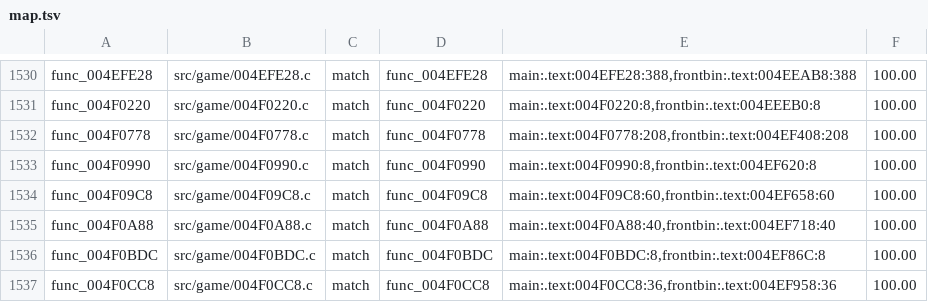
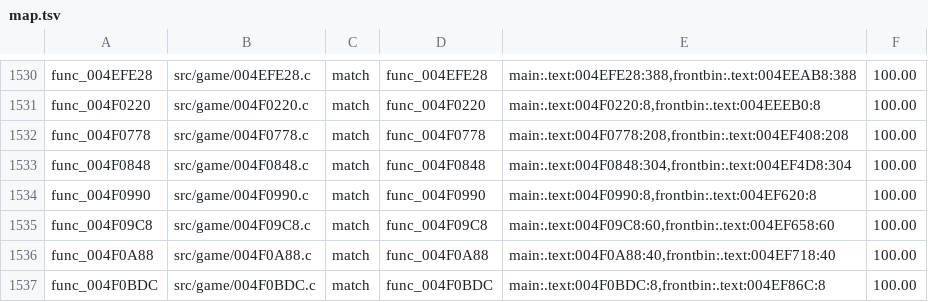
Before and after one commit to BlindFire1200/rac4-decomp, a TSV file: config/us/map.tsv, drawn as a sheet; only a part is shown, gaps mark what is left out; the shorter side is filled out with more unchanged rows.

```diff
--- a/config/us/map.tsv
+++ b/config/us/map.tsv
@@ -1532,2 +1532,3 @@ func_004F0220	src/game/004F0220.c	match	func_004F0220	main:.text:004F0220:8,fron
 func_004F0778	src/game/004F0778.c	match	func_004F0778	main:.text:004F0778:208,frontbin:.text:004EF408:208	100.00
+func_004F0848	src/game/004F0848.c	match	func_004F0848	main:.text:004F0848:304,frontbin:.text:004EF4D8:304	100.00
 func_004F0990	src/game/004F0990.c	match	func_004F0990	main:.text:004F0990:8,frontbin:.text:004EF620:8	100.00
```
Also changed, not shown: config/pal/map.tsv, 4 other files.
